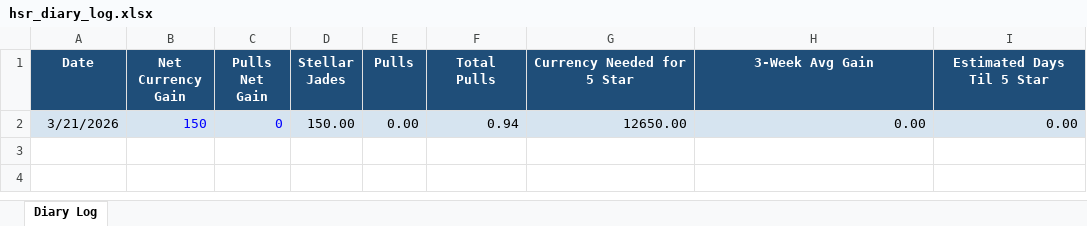
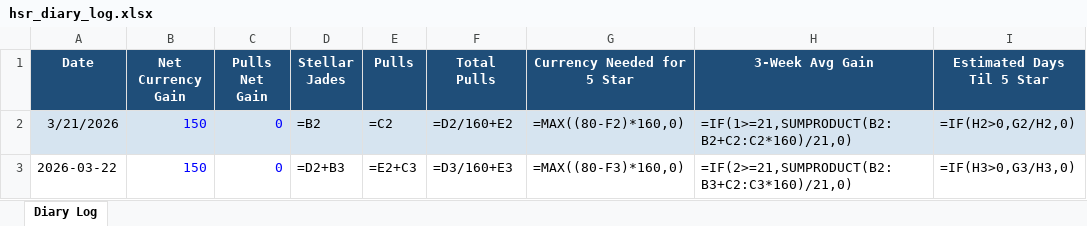
Before and after one commit to axelotlramen/axelotlramen.github.io, an Excel workbook: data/hsr_diary_log.xlsx, sheet Diary Log, drawn as a sheet; values as stored, in another font and other column widths than the file's, no borders; formulas without a stored value are shown as written; the diff names each change by its address in the sheet, - before the commit and + after, or states it on an @@ line.

```diff
--- a/data/hsr_diary_log.xlsx (sheet Diary Log)
+++ b/data/hsr_diary_log.xlsx (sheet Diary Log)
-D2 (Stellar Jades): 150.00
+D2 (Stellar Jades): =B2
-E2 (Pulls): 0.00
+E2 (Pulls): =C2
-F2 (Total Pulls): 0.94
+F2 (Total Pulls): =D2/160+E2
-G2 (Currency Needed for 5 Star): 12650.00
+G2 (Currency Needed for 5 Star): =MAX((80-F2)*160,0)
-H2 (3-Week Avg Gain): 0.00
+H2 (3-Week Avg Gain): =IF(1>=21,SUMPRODUCT(B2:B2+C2:C2*160)/21,0)
-I2 (Estimated Days Til 5 Star): 0.00
+I2 (Estimated Days Til 5 Star): =IF(H2>0,G2/H2,0)
+row 3: 2026-03-22 | 150 | 0 | =D2+B3 | =E2+C3 | =D3/160+E3 | =MAX((80-F3)*160,0) | =IF(2>=21,SUMPRODUCT(B2:B3+C2:C3*160)/21,0) | =IF(H3>0,G3/H3,0)
```
Also changed, not shown: data/genshin_diary_log.xlsx, 1 other file.
